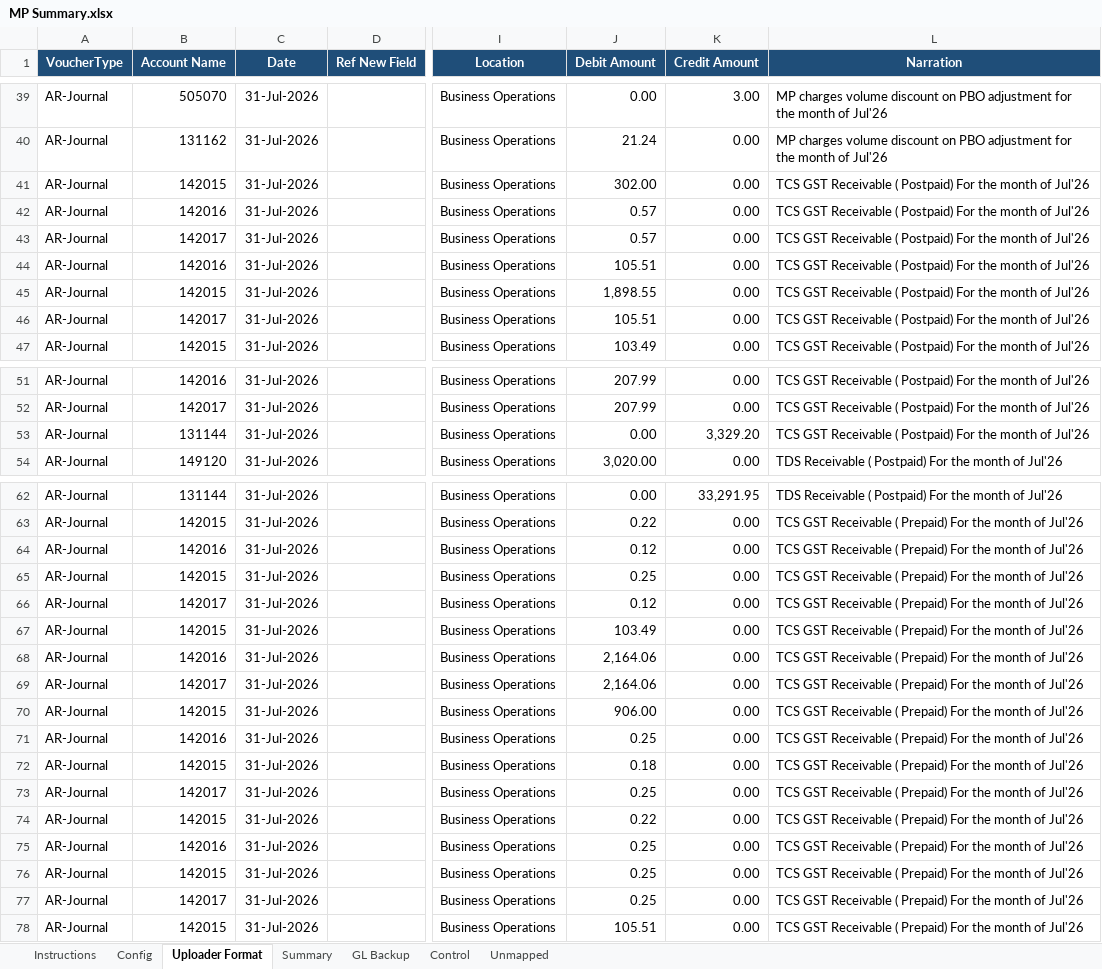
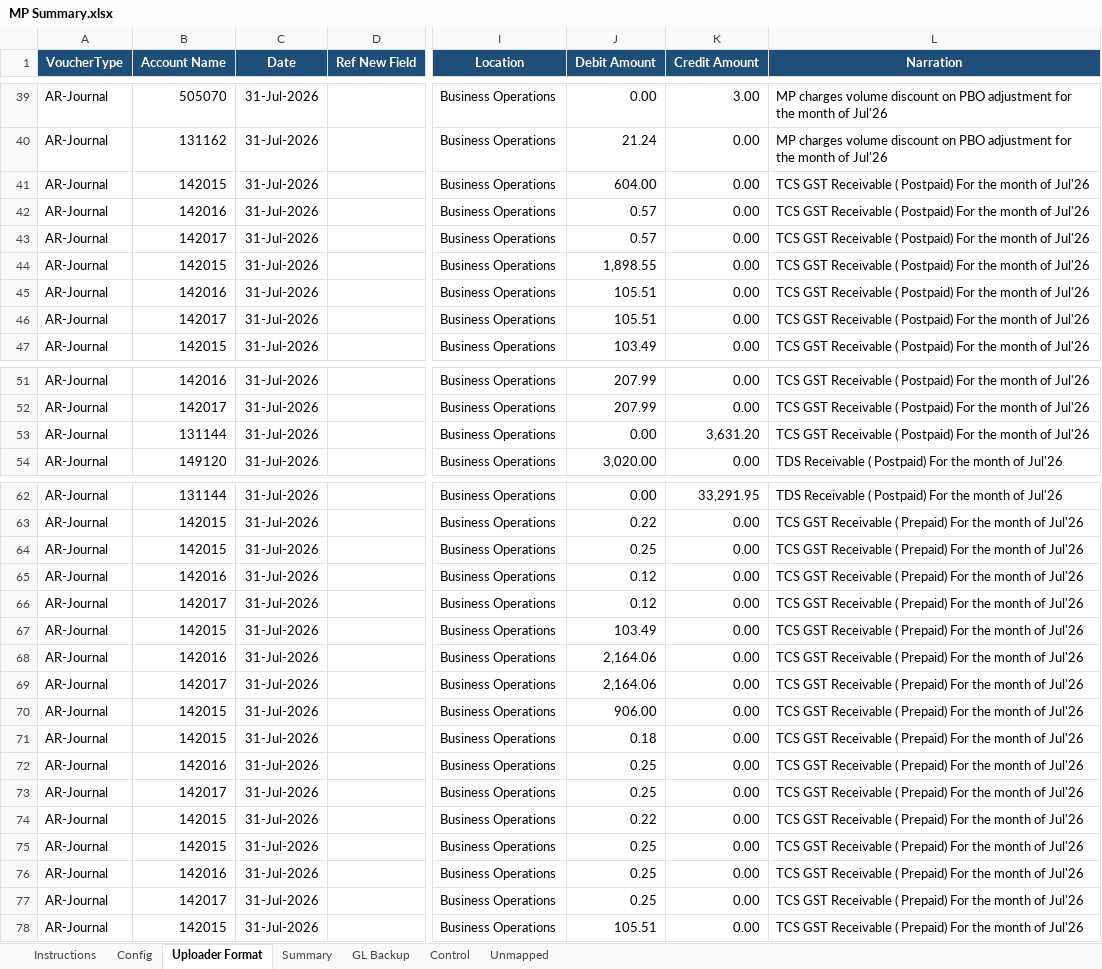
Before and after one commit to shrikant2891-coder/Automation, an Excel workbook: MP Summary.xlsx, sheet Uploader Format, drawn as a sheet; only a part is shown, gaps mark what is left out; values as stored, in another font and other column widths than the file's, no borders; the diff names each change by its address in the sheet, - before the commit and + after, or states it on an @@ line.

```diff
--- a/MP Summary.xlsx (sheet Uploader Format)
+++ b/MP Summary.xlsx (sheet Uploader Format)
-J41 (Debit Amount): 302.00
+J41 (Debit Amount): 604.00
-B44 (Account Name): 142016
+B44 (Account Name): 142015
-J44 (Debit Amount): 105.51
+J44 (Debit Amount): 1,898.55
-B45 (Account Name): 142015
+B45 (Account Name): 142016
-J45 (Debit Amount): 1,898.55
+J45 (Debit Amount): 105.51
-K53 (Credit Amount): 3,329.20
+K53 (Credit Amount): 3,631.20
-B64 (Account Name): 142016
+B64 (Account Name): 142015
-J64 (Debit Amount): 0.12
+J64 (Debit Amount): 0.25
-B65 (Account Name): 142015
+B65 (Account Name): 142016
-J65 (Debit Amount): 0.25
+J65 (Debit Amount): 0.12
-B71 (Account Name): 142016
+B71 (Account Name): 142015
-J71 (Debit Amount): 0.25
+J71 (Debit Amount): 0.18
-B72 (Account Name): 142015
+B72 (Account Name): 142016
-J72 (Debit Amount): 0.18
+J72 (Debit Amount): 0.25
-B75 (Account Name): 142016
+B75 (Account Name): 142015
-B76 (Account Name): 142015
+B76 (Account Name): 142016
```
Also changed, not shown: sheet Control, sheet Instructions, 3 other files.
